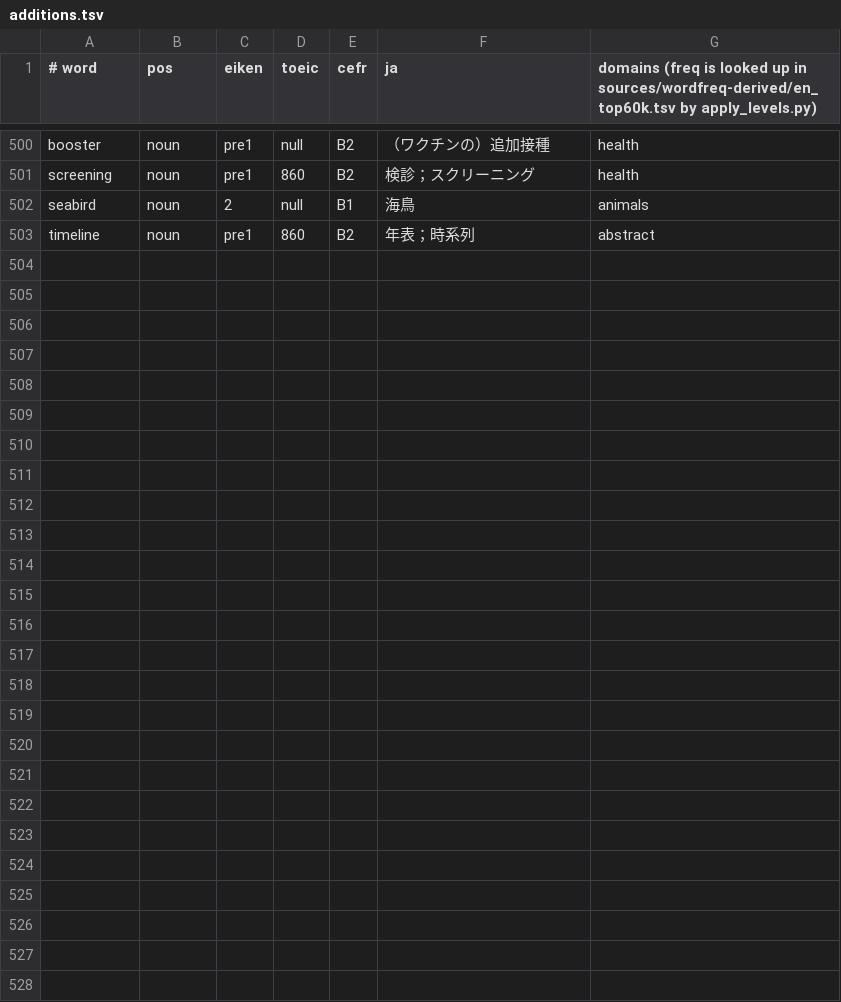
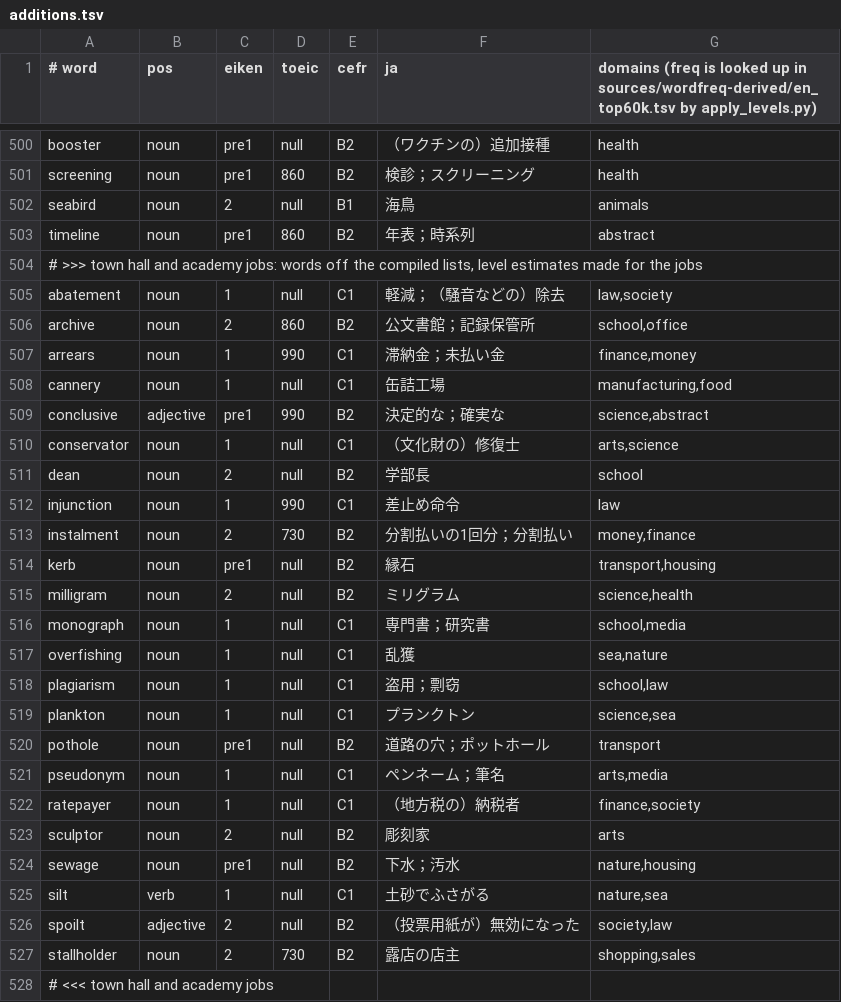
Before and after one commit to nktAkeyear/languageapp, a TSV file: data/english/overrides/additions.tsv, drawn as a sheet; only a part is shown, gaps mark what is left out; the diff covers the shown part only.

```diff
--- a/data/english/overrides/additions.tsv
+++ b/data/english/overrides/additions.tsv
@@ -503 +503,26 @@ seabird	noun	2	null	B1	海鳥	animals
 timeline	noun	pre1	860	B2	年表；時系列	abstract
+# >>> town hall and academy jobs: words off the compiled lists, level estimates made for the jobs
+abatement	noun	1	null	C1	軽減；（騒音などの）除去	law,society
+archive	noun	2	860	B2	公文書館；記録保管所	school,office
+arrears	noun	1	990	C1	滞納金；未払い金	finance,money
+cannery	noun	1	null	C1	缶詰工場	manufacturing,food
+conclusive	adjective	pre1	990	B2	決定的な；確実な	science,abstract
+conservator	noun	1	null	C1	（文化財の）修復士	arts,science
+dean	noun	2	null	B2	学部長	school
+injunction	noun	1	990	C1	差止め命令	law
+instalment	noun	2	730	B2	分割払いの1回分；分割払い	money,finance
+kerb	noun	pre1	null	B2	縁石	transport,housing
+milligram	noun	2	null	B2	ミリグラム	science,health
+monograph	noun	1	null	C1	専門書；研究書	school,media
+overfishing	noun	1	null	C1	乱獲	sea,nature
+plagiarism	noun	1	null	C1	盗用；剽窃	school,law
+plankton	noun	1	null	C1	プランクトン	science,sea
+pothole	noun	pre1	null	B2	道路の穴；ポットホール	transport
+pseudonym	noun	1	null	C1	ペンネーム；筆名	arts,media
+ratepayer	noun	1	null	C1	（地方税の）納税者	finance,society
+sculptor	noun	2	null	B2	彫刻家	arts
+sewage	noun	pre1	null	B2	下水；汚水	nature,housing
+silt	verb	1	null	C1	土砂でふさがる	nature,sea
+spoilt	adjective	2	null	B2	（投票用紙が）無効になった	society,law
+stallholder	noun	2	730	B2	露店の店主	shopping,sales
+# <<< town hall and academy jobs
```
Also changed, not shown: 3 edited cells elsewhere in this file, data/english/overrides/levels.tsv, 9 other files.
